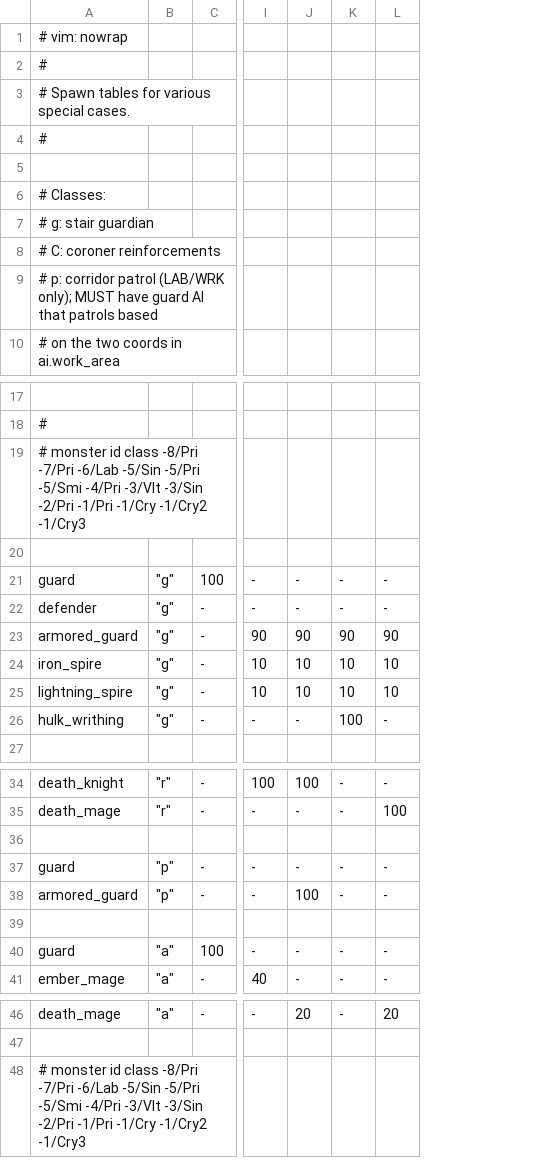
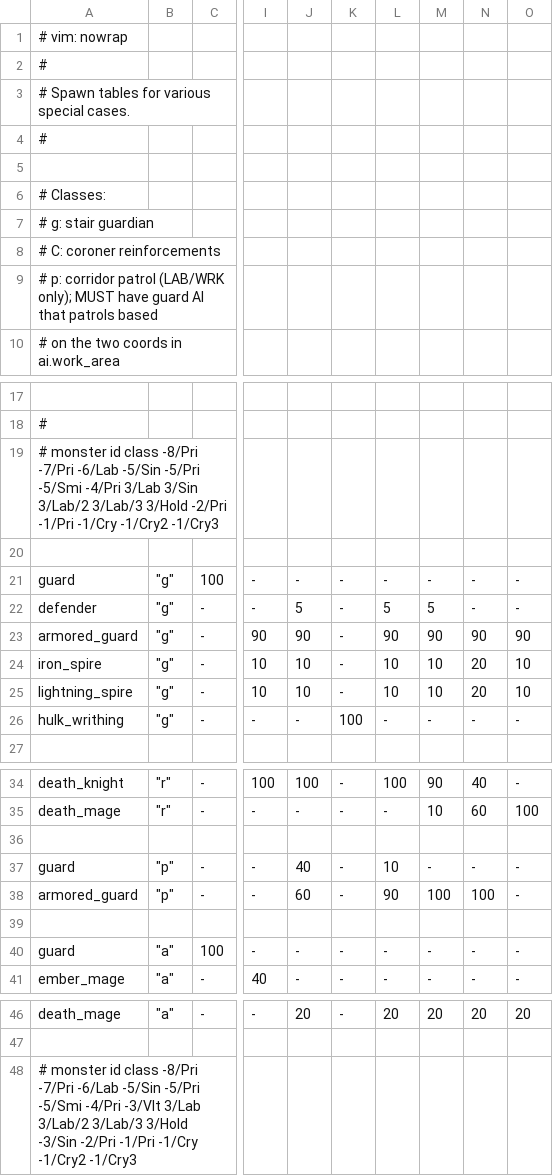
Before and after one commit to kiedtl/roguelike, a TSV file: data/spawns_special.tsv, drawn as a sheet; only a part is shown, gaps mark what is left out; the diff names each change by its address in the sheet, - before the commit and + after, or states it on an @@ line.

```diff
--- a/data/spawns_special.tsv
+++ b/data/spawns_special.tsv
+column L, rows 21-26: - | 5 | 90 | 10 | 10 | -; rows 34-41: 100 | - |  | 10 | 90 |  | - | -; row 46: 20
+column M, rows 21-26: - | 5 | 90 | 10 | 10 | -; rows 34-41: 90 | 10 |  | - | 100 |  | - | -; row 46: 20
+column N, rows 21-26: - | - | 90 | 20 | 20 | -; rows 34-41: 40 | 60 |  | - | 100 |  | - | -; row 46: 20
-A19: …-5/Smi -4/Pri -3/Vlt -3/Sin -2/Pri -1/Pri…
+A19: …-5/Smi -4/Pri 3/Lab 3/Sin 3/Lab/2 3/Lab/3 3/Hold -2/Pri -1/Pri…
-J22: -
+J22: 5
-K23: 90
+K23: -
-K24:K25: 10
+K24:K25: -
-J37: -
+J37: 40
-J38: 100
+J38: 60
-A48: …-4/Pri -3/Vlt -3/Sin -2/Pri…
+A48: …-4/Pri -3/Vlt 3/Lab 3/Lab/2 3/Lab/3 3/Hold -3/Sin -2/Pri…
```
Also changed, not shown: data/levelinfo.tsv, data/spawns.tsv, 6 other files.
